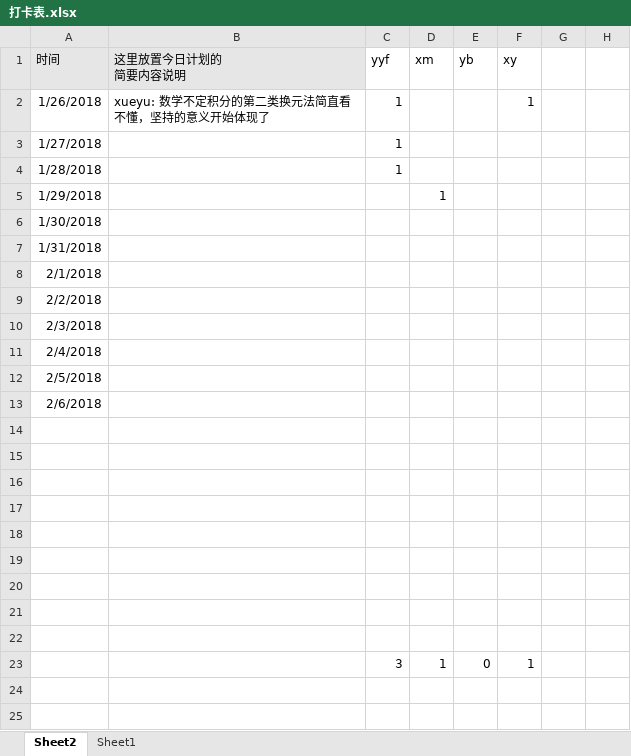
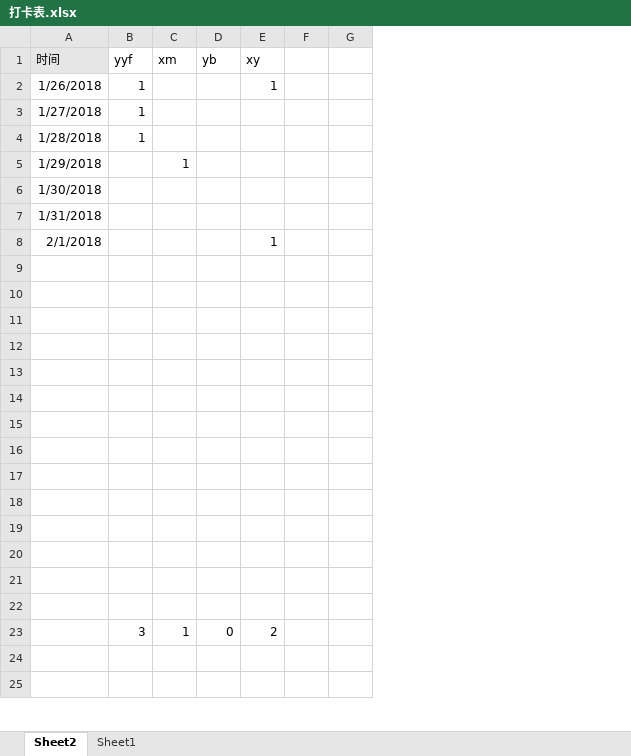
Before and after one commit to OOCC/PlanGIt, an Excel workbook: 打卡表.xlsx, sheet Sheet2, drawn as a sheet; only a part is shown; values as stored, in another font and other column widths than the file's, no borders; charts and pictures and table styles not drawn; 1 other sheet too large or unreadable and not compared; removed rows and columns are numbered as before the commit, all else as after; the diff names each change by its address in the sheet, - before the commit and + after, or states it on an @@ line.

```diff
--- a/打卡表.xlsx (sheet Sheet2)
+++ b/打卡表.xlsx (sheet Sheet2)
-column B (这里放置今日计划的 简要内容说明), row 2: xueyu: 数学不定积分的第二类换元法简直看不懂，坚持的意义开始体现了
-E8 (xy): (empty)
+E8 (xy): 1
-row 9: 2/2/2018
-row 10: 2/3/2018
-row 11: 2/4/2018
-row 12: 2/5/2018
-row 13: 2/6/2018
+row 18: (empty)
+row 19: (empty)
+row 20: (empty)
+row 21: (empty)
+row 22: (empty)
-E23 (xy): 1
+E23 (xy): 2
```
Also changed, not shown: hidden cells, charts or pictures, Personal/xueyu/plan/周计划-2018-01-30.xlsx.
